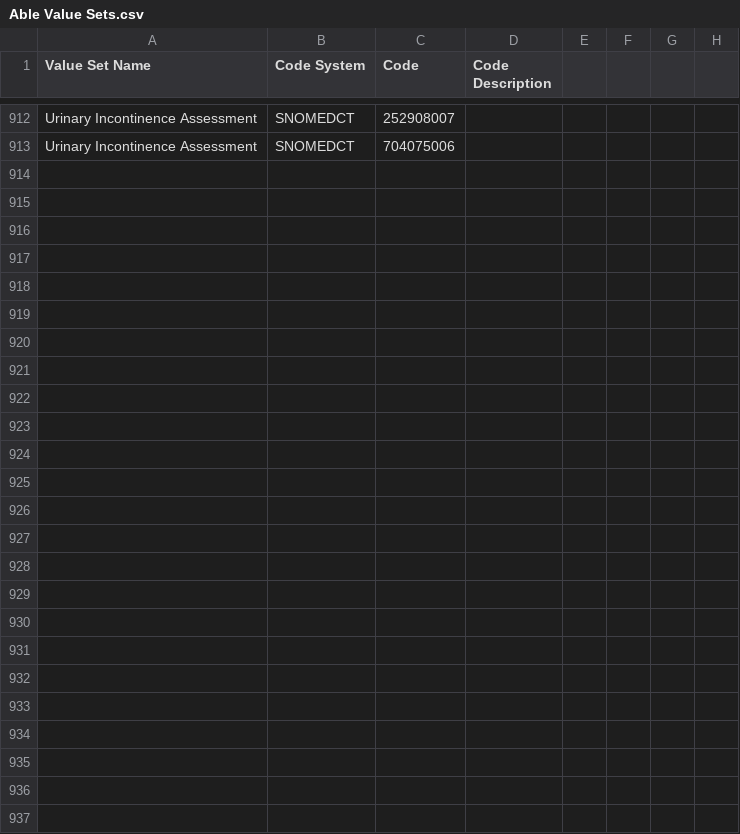
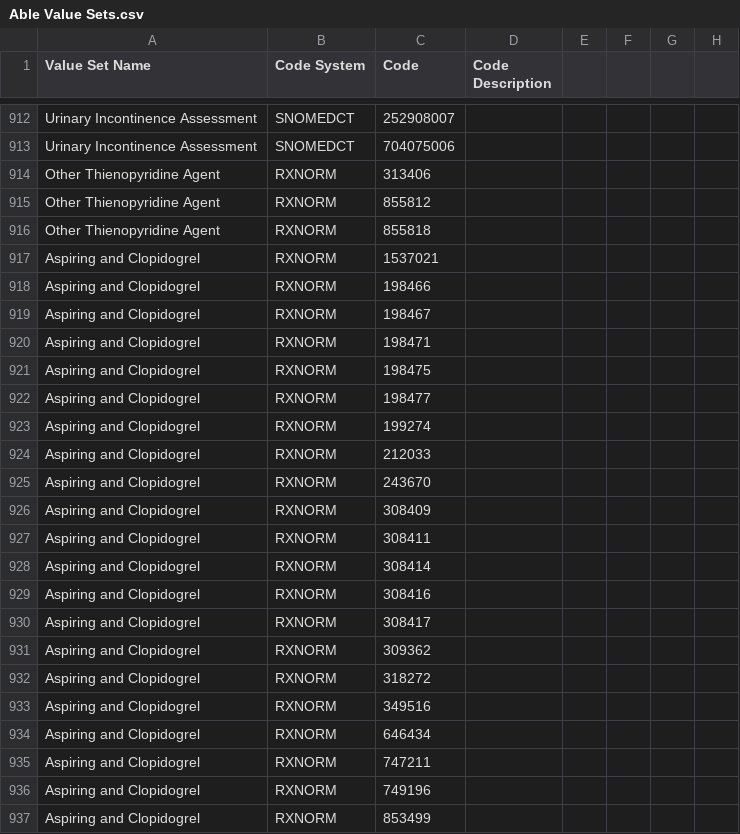
Before and after one commit to hpmsnell/measures, a CSV file: value_sets/Able Value Sets.csv, drawn as a sheet; only a part is shown, gaps mark what is left out; rows hold the shown columns only; the diff names each change by its address in the sheet, - before the commit and + after, or states it on an @@ line.

Commit message:
Update to Able VS for MIPS 006

```diff
--- a/value_sets/Able Value Sets.csv
+++ b/value_sets/Able Value Sets.csv
+row 914: Other Thienopyridine Agent | RXNORM | 313406
+row 915: Other Thienopyridine Agent | RXNORM | 855812
+row 916: Other Thienopyridine Agent | RXNORM | 855818
+row 917: Aspiring and Clopidogrel | RXNORM | 1537021
+row 918: Aspiring and Clopidogrel | RXNORM | 198466
+row 919: Aspiring and Clopidogrel | RXNORM | 198467
+row 920: Aspiring and Clopidogrel | RXNORM | 198471
+row 921: Aspiring and Clopidogrel | RXNORM | 198475
+row 922: Aspiring and Clopidogrel | RXNORM | 198477
+row 923: Aspiring and Clopidogrel | RXNORM | 199274
+row 924: Aspiring and Clopidogrel | RXNORM | 212033
+row 925: Aspiring and Clopidogrel | RXNORM | 243670
+row 926: Aspiring and Clopidogrel | RXNORM | 308409
+row 927: Aspiring and Clopidogrel | RXNORM | 308411
+row 928: Aspiring and Clopidogrel | RXNORM | 308414
+row 929: Aspiring and Clopidogrel | RXNORM | 308416
+row 930: Aspiring and Clopidogrel | RXNORM | 308417
+row 931: Aspiring and Clopidogrel | RXNORM | 309362
+row 932: Aspiring and Clopidogrel | RXNORM | 318272
+row 933: Aspiring and Clopidogrel | RXNORM | 349516
+row 934: Aspiring and Clopidogrel | RXNORM | 646434
+row 935: Aspiring and Clopidogrel | RXNORM | 747211
+row 936: Aspiring and Clopidogrel | RXNORM | 749196
+row 937: Aspiring and Clopidogrel | RXNORM | 853499
```
